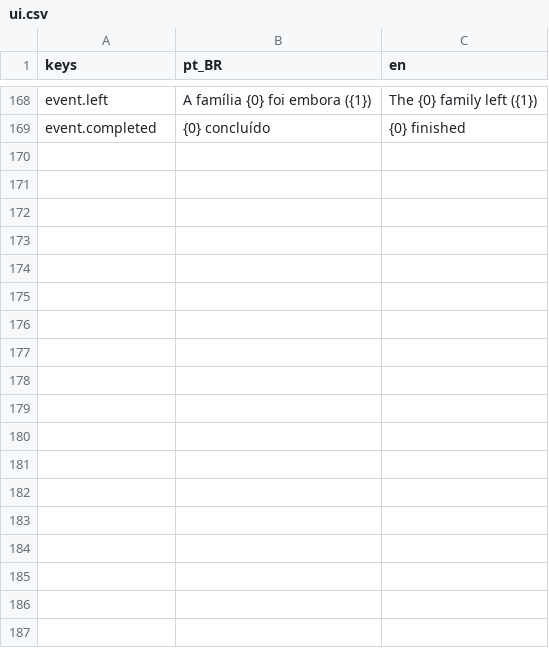
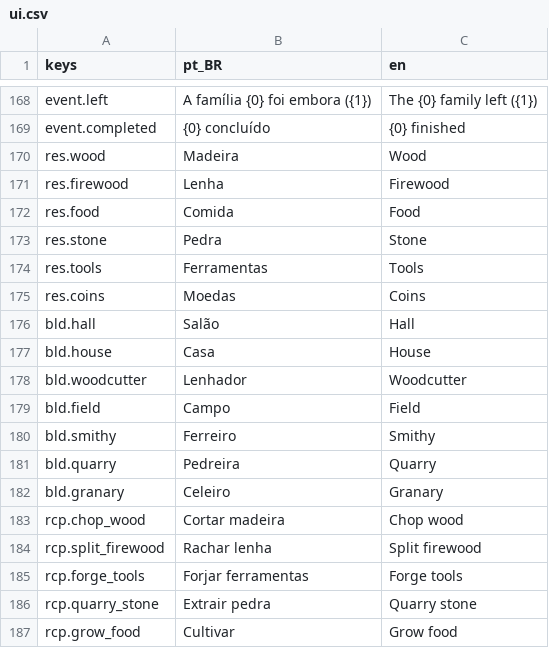
Before and after one commit to joaoviitorsx/rts, a CSV file: godot/ui/localization/ui.csv, drawn as a sheet; only a part is shown, gaps mark what is left out; the diff names each change by its address in the sheet, - before the commit and + after, or states it on an @@ line.

```diff
--- a/godot/ui/localization/ui.csv
+++ b/godot/ui/localization/ui.csv
+row 170: res.wood | Madeira | Wood
+row 171: res.firewood | Lenha | Firewood
+row 172: res.food | Comida | Food
+row 173: res.stone | Pedra | Stone
+row 174: res.tools | Ferramentas | Tools
+row 175: res.coins | Moedas | Coins
+row 176: bld.hall | Salão | Hall
+row 177: bld.house | Casa | House
+row 178: bld.woodcutter | Lenhador | Woodcutter
+row 179: bld.field | Campo | Field
+row 180: bld.smithy | Ferreiro | Smithy
+row 181: bld.quarry | Pedreira | Quarry
+row 182: bld.granary | Celeiro | Granary
+row 183: rcp.chop_wood | Cortar madeira | Chop wood
+row 184: rcp.split_firewood | Rachar lenha | Split firewood
+row 185: rcp.forge_tools | Forjar ferramentas | Forge tools
+row 186: rcp.quarry_stone | Extrair pedra | Quarry stone
+row 187: rcp.grow_food | Cultivar | Grow food
```
Also changed, not shown: 8 other files.
